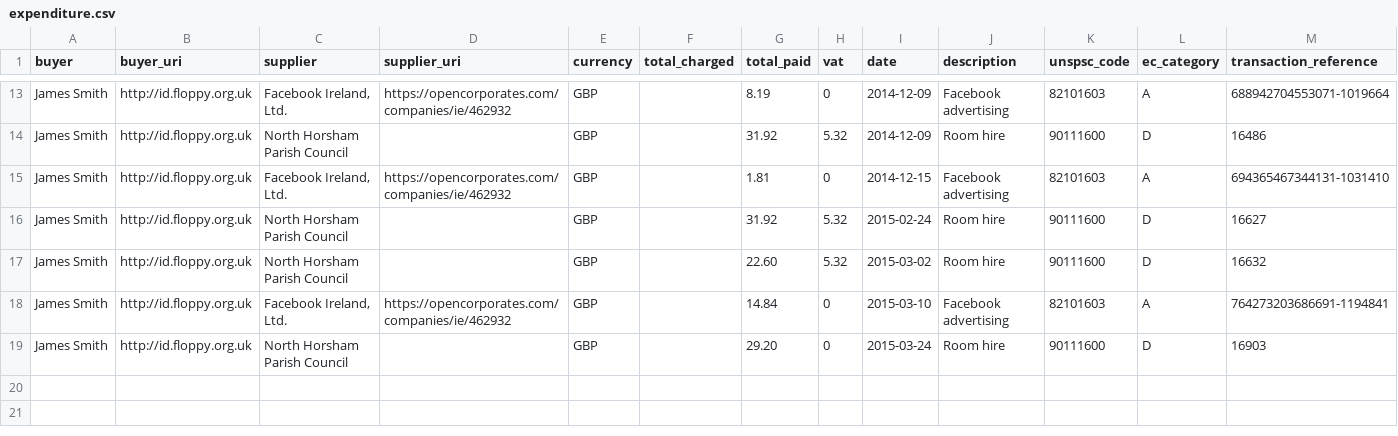
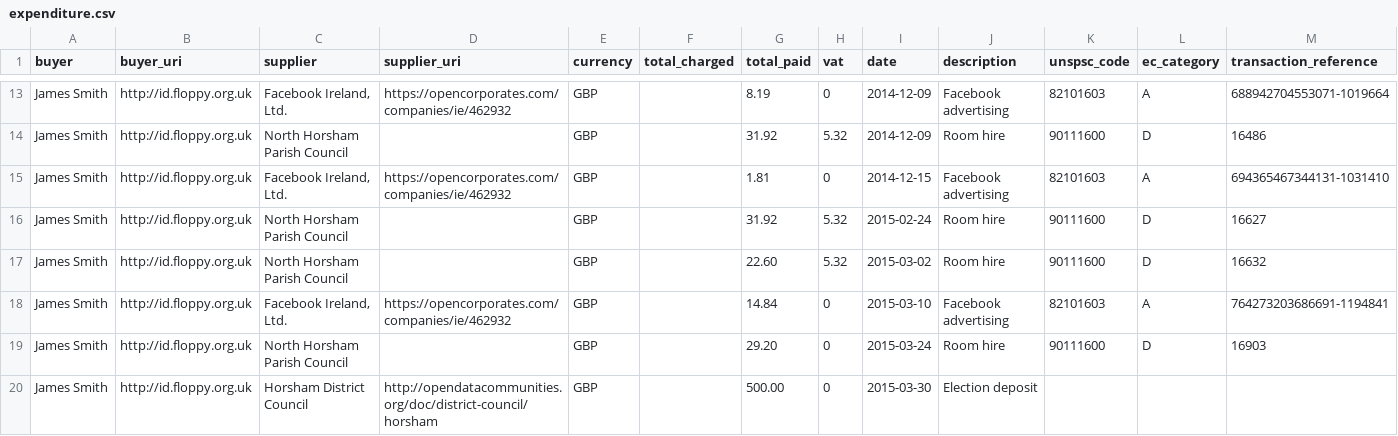
Before and after one commit to SomethingNewUK/finances, a CSV file: horsham/expenditure.csv, drawn as a sheet; only a part is shown, gaps mark what is left out.

Commit message:
Added election deposit

```diff
--- a/horsham/expenditure.csv
+++ b/horsham/expenditure.csv
@@ -19 +19,2 @@
 "James Smith","http://id.floppy.org.uk","North Horsham Parish Council","","GBP","","29.20","0","2015-03-24","Room hire","90111600","D","16903"
+"James Smith","http://id.floppy.org.uk","Horsham District Council","http://opendatacommunities.org/doc/district-council/horsham","GBP","","500.00","0","2015-03-30","Election deposit","","",""
```
